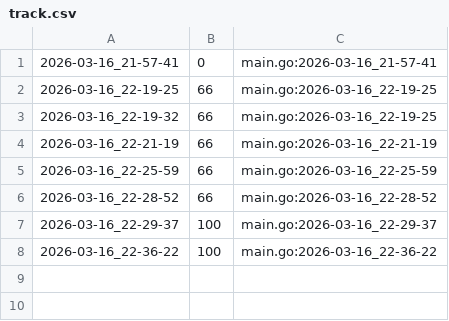
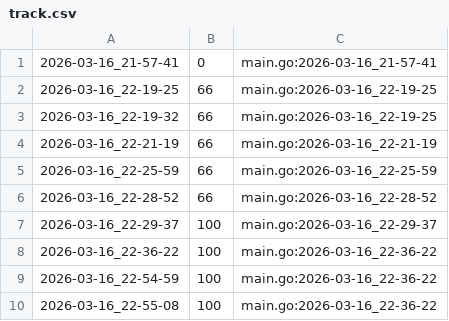
Before and after one commit to qxcode-course/ed-seg-bloco-a-joseluis1100, a CSV file: tasks/.tko/track/ed@cercado/track.csv, drawn as a sheet; the diff names each change by its address in the sheet, - before the commit and + after, or states it on an @@ line.

```diff
--- a/tasks/.tko/track/ed@cercado/track.csv
+++ b/tasks/.tko/track/ed@cercado/track.csv
+row 9: 2026-03-16_22-54-59 | 100 | main.go:2026-03-16_22-36-22
+row 10: 2026-03-16_22-55-08 | 100 | main.go:2026-03-16_22-36-22
```
Also changed, not shown: 7 other files.
